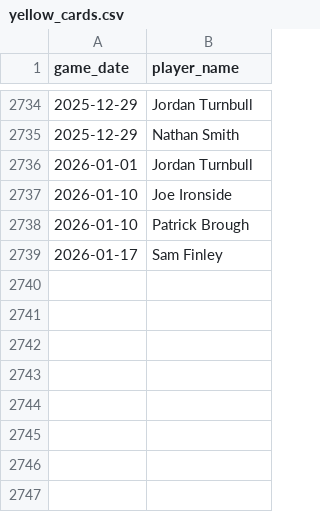
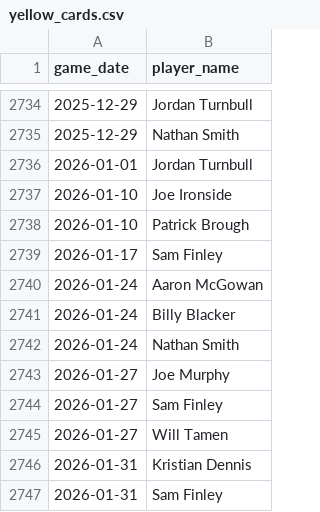
Before and after one commit to petebrown/pre-2023-data-prep, a CSV file: data/yellow_cards.csv, drawn as a sheet; only a part is shown, gaps mark what is left out.

```diff
--- a/data/yellow_cards.csv
+++ b/data/yellow_cards.csv
@@ -2739 +2739,9 @@ game_date,player_name
 2026-01-17,Sam Finley
+2026-01-24,Aaron McGowan
+2026-01-24,Billy Blacker
+2026-01-24,Nathan Smith
+2026-01-27,Joe Murphy
+2026-01-27,Sam Finley
+2026-01-27,Will Tamen
+2026-01-31,Kristian Dennis
+2026-01-31,Sam Finley
```
Also changed, not shown: data/goals.csv, data/player_dobs.csv, 6 other files.
